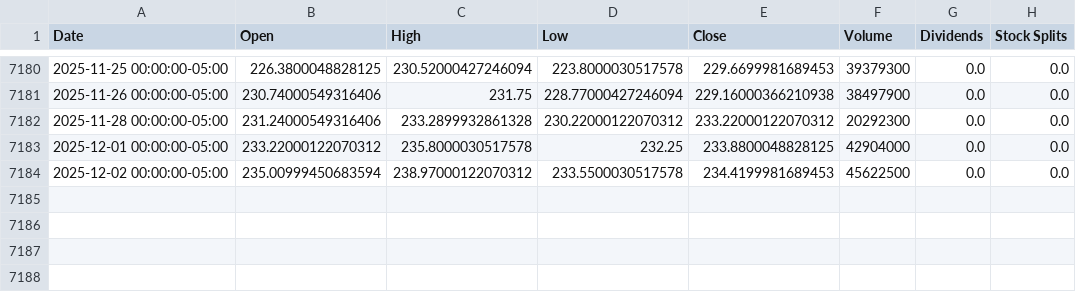
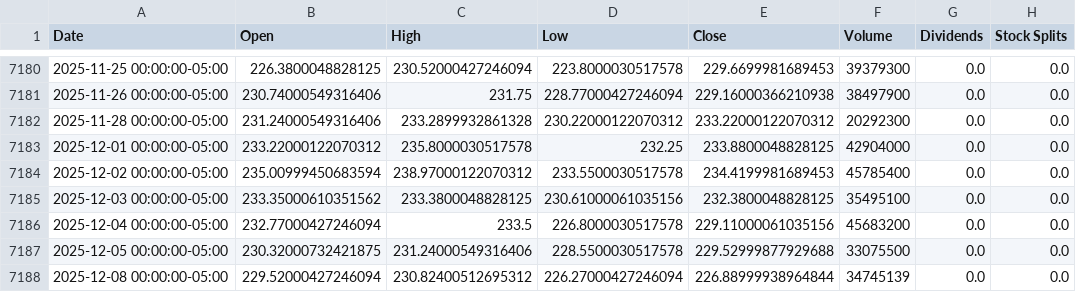
Before and after one commit to codereport/blink, a CSV file: historical_data/AMZN.csv, drawn as a sheet; only a part is shown, gaps mark what is left out.

```diff
--- a/historical_data/AMZN.csv
+++ b/historical_data/AMZN.csv
@@ -7183,2 +7183,6 @@ Date,Open,High,Low,Close,Volume,Dividends,Stock Splits
 2025-12-01 00:00:00-05:00,233.22000122070312,235.8000030517578,232.25,233.8800048828125,42904000,0.0,0.0
-2025-12-02 00:00:00-05:00,235.00999450683594,238.97000122070312,233.5500030517578,234.4199981689453,45622500,0.0,0.0
+2025-12-02 00:00:00-05:00,235.00999450683594,238.97000122070312,233.5500030517578,234.4199981689453,45785400,0.0,0.0
+2025-12-03 00:00:00-05:00,233.35000610351562,233.3800048828125,230.61000061035156,232.3800048828125,35495100,0.0,0.0
+2025-12-04 00:00:00-05:00,232.77000427246094,233.5,226.8000030517578,229.11000061035156,45683200,0.0,0.0
+2025-12-05 00:00:00-05:00,230.32000732421875,231.24000549316406,228.5500030517578,229.52999877929688,33075500,0.0,0.0
+2025-12-08 00:00:00-05:00,229.52000427246094,230.82400512695312,226.27000427246094,226.88999938964844,34745139,0.0,0.0
```
Also changed, not shown: historical_data/GOOGL.csv, historical_data/NFLX.csv, 8 other files.
